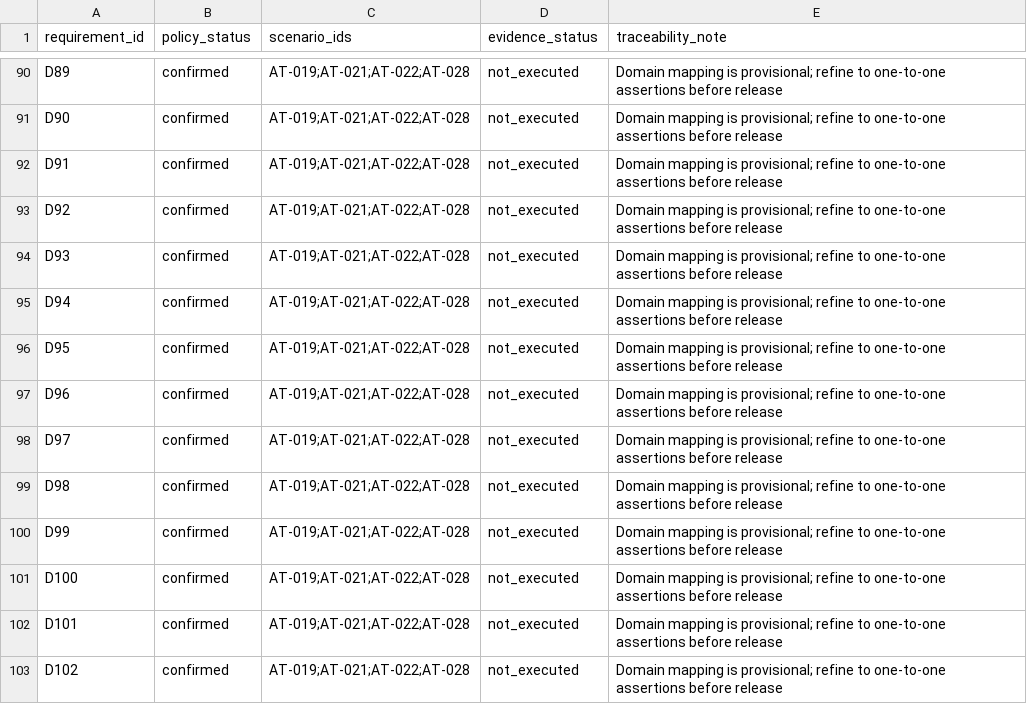
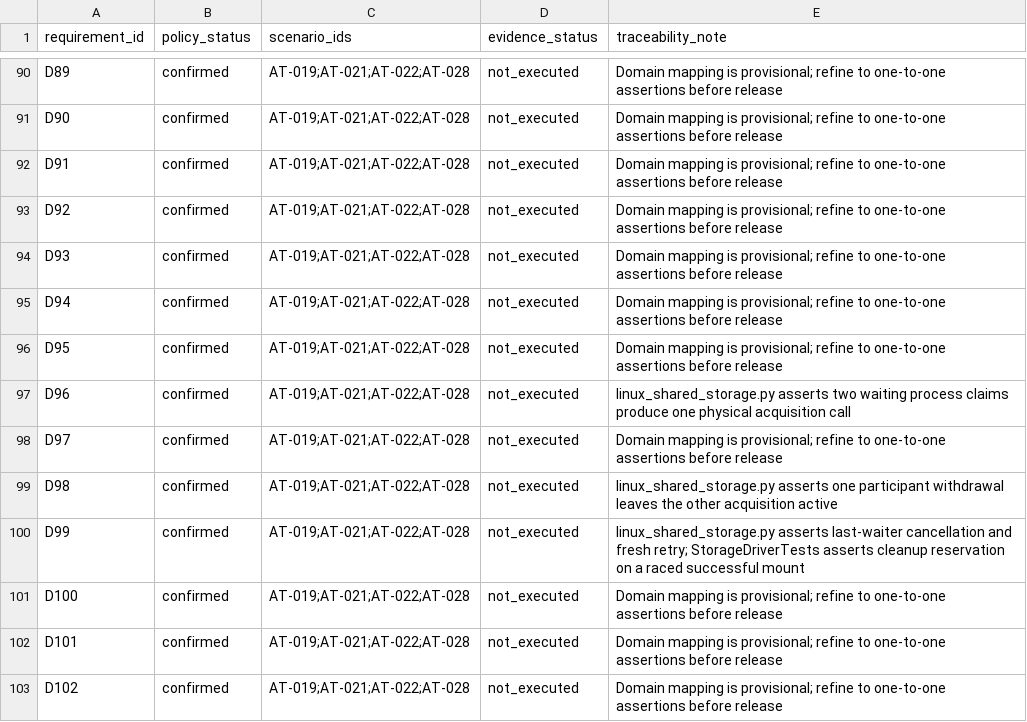
Before and after one commit to RishikeshPVijay/backup-manager, a CSV file: contracts/requirements-traceability.csv, drawn as a sheet; only a part is shown, gaps mark what is left out; the diff covers the shown part only.

```diff
--- a/contracts/requirements-traceability.csv
+++ b/contracts/requirements-traceability.csv
@@ -96,6 +96,6 @@ D94,confirmed,AT-019;AT-021;AT-022;AT-028,not_executed,Domain mapping is provisi
 D95,confirmed,AT-019;AT-021;AT-022;AT-028,not_executed,Domain mapping is provisional; refine to one-to-one assertions before release
-D96,confirmed,AT-019;AT-021;AT-022;AT-028,not_executed,Domain mapping is provisional; refine to one-to-one assertions before release
+D96,confirmed,AT-019;AT-021;AT-022;AT-028,not_executed,linux_shared_storage.py asserts two waiting process claims produce one physical acquisition call
 D97,confirmed,AT-019;AT-021;AT-022;AT-028,not_executed,Domain mapping is provisional; refine to one-to-one assertions before release
-D98,confirmed,AT-019;AT-021;AT-022;AT-028,not_executed,Domain mapping is provisional; refine to one-to-one assertions before release
-D99,confirmed,AT-019;AT-021;AT-022;AT-028,not_executed,Domain mapping is provisional; refine to one-to-one assertions before release
+D98,confirmed,AT-019;AT-021;AT-022;AT-028,not_executed,linux_shared_storage.py asserts one participant withdrawal leaves the other acquisition active
+D99,confirmed,AT-019;AT-021;AT-022;AT-028,not_executed,linux_shared_storage.py asserts last-waiter cancellation and fresh retry; StorageDriverTests asserts cleanup reservation on a raced successful mount
 D100,confirmed,AT-019;AT-021;AT-022;AT-028,not_executed,Domain mapping is provisional; refine to one-to-one assertions before release
```
Also changed, not shown: 9 edited cells elsewhere in this file, 25 other files.
